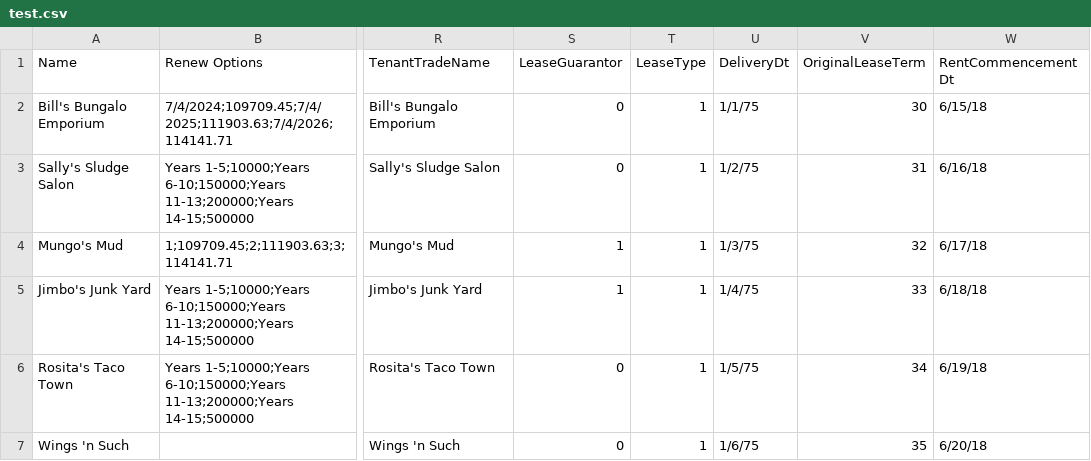
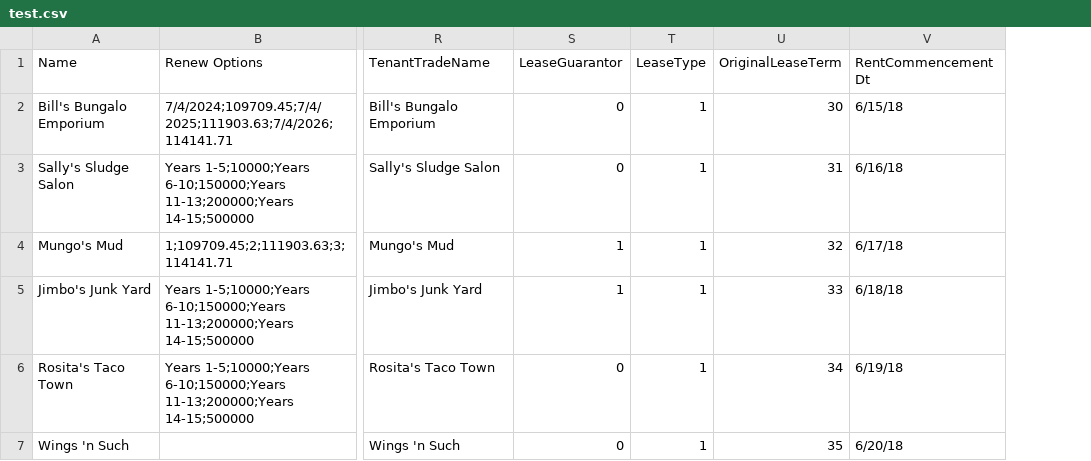
Before and after one commit to stmansour/wreis, a CSV file: csv/functest/test.csv, drawn as a sheet; only a part is shown, gaps mark what is left out; the diff names each change by its address in the sheet, - before the commit and + after, or states it on an @@ line.

Commit message:
Remove DeliveryDt

```diff
--- a/csv/functest/test.csv
+++ b/csv/functest/test.csv
-column U (DeliveryDt), rows 2-7: 1/1/75 | 1/2/75 | 1/3/75 | 1/4/75 | 1/5/75 | 1/6/75
```
Also changed, not shown: 18 other files.
